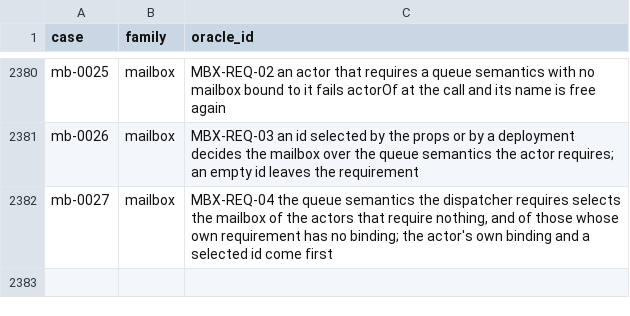
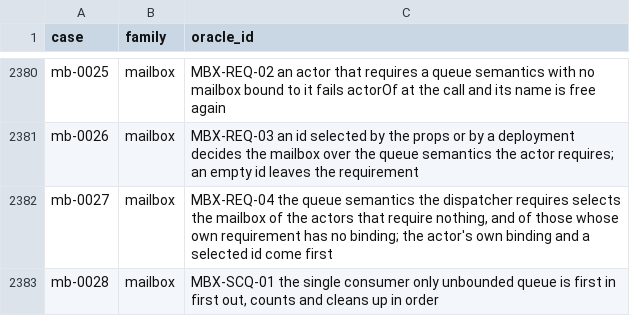
Before and after one commit to getsyntegrity/rakka, a TSV file: cases/oracle-case-ids.tsv, drawn as a sheet; only a part is shown, gaps mark what is left out; the diff names each change by its address in the sheet, - before the commit and + after, or states it on an @@ line.

```diff
--- a/cases/oracle-case-ids.tsv
+++ b/cases/oracle-case-ids.tsv
+row 2383: mb-0028 | mailbox | MBX-SCQ-01 the single consumer only unbounded queue is first in first out, counts and cleans up in order
```
Also changed, not shown: cases/coverage.tsv, cases/oracle-only/mailbox-cases.tsv, 17 other files.
